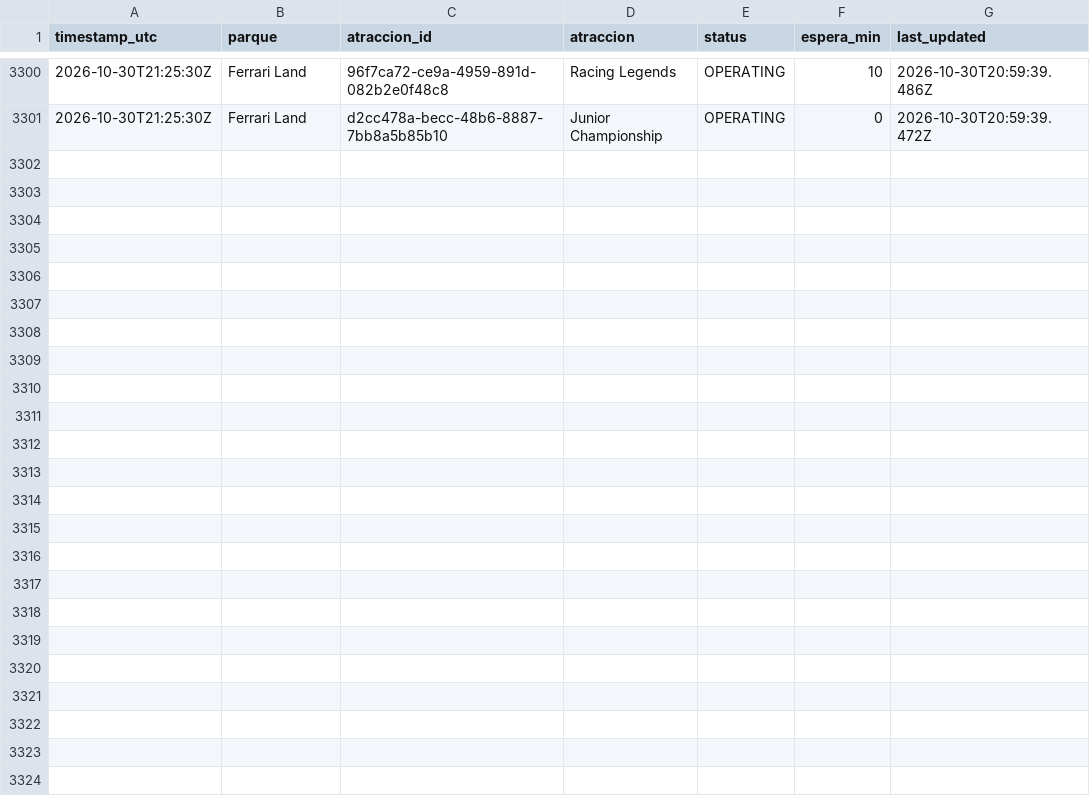
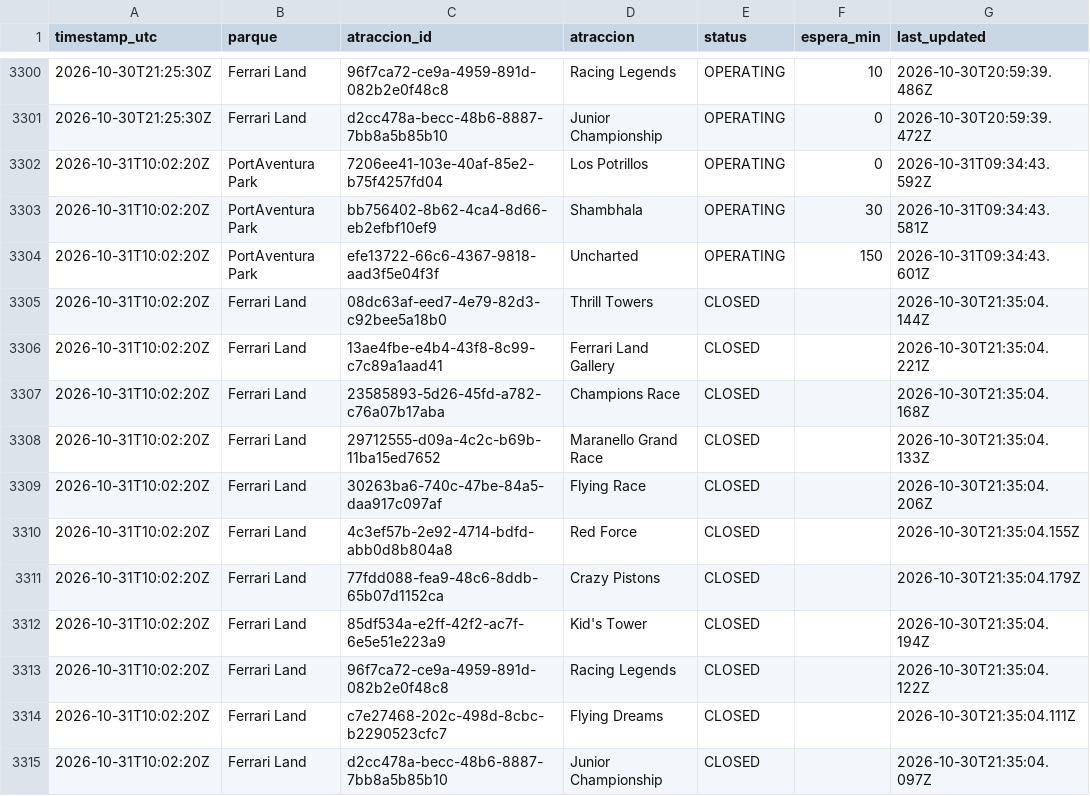
Before and after one commit to ridehunters/colas-portaventura, a CSV file: data/historico/colas_2026-10.csv, drawn as a sheet; only a part is shown, gaps mark what is left out; the diff names each change by its address in the sheet, - before the commit and + after, or states it on an @@ line.

```diff
--- a/data/historico/colas_2026-10.csv
+++ b/data/historico/colas_2026-10.csv
+row 3302: 2026-10-31T10:02:20Z | PortAventura Park | 7206ee41-103e-40af-85e2-b75f4257fd04 | Los Potrillos | OPERATING | 0 | 2026-10-31T09:34:43.592Z
+row 3303: 2026-10-31T10:02:20Z | PortAventura Park | bb756402-8b62-4ca4-8d66-eb2efbf10ef9 | Shambhala | OPERATING | 30 | 2026-10-31T09:34:43.581Z
+row 3304: 2026-10-31T10:02:20Z | PortAventura Park | efe13722-66c6-4367-9818-aad3f5e04f3f | Uncharted | OPERATING | 150 | 2026-10-31T09:34:43.601Z
+row 3305: 2026-10-31T10:02:20Z | Ferrari Land | 08dc63af-eed7-4e79-82d3-c92bee5a18b0 | Thrill Towers | CLOSED |  | 2026-10-30T21:35:04.144Z
+row 3306: 2026-10-31T10:02:20Z | Ferrari Land | 13ae4fbe-e4b4-43f8-8c99-c7c89a1aad41 | Ferrari Land Gallery | CLOSED |  | 2026-10-30T21:35:04.221Z
+row 3307: 2026-10-31T10:02:20Z | Ferrari Land | 23585893-5d26-45fd-a782-c76a07b17aba | Champions Race | CLOSED |  | 2026-10-30T21:35:04.168Z
+row 3308: 2026-10-31T10:02:20Z | Ferrari Land | 29712555-d09a-4c2c-b69b-11ba15ed7652 | Maranello Grand Race | CLOSED |  | 2026-10-30T21:35:04.133Z
+row 3309: 2026-10-31T10:02:20Z | Ferrari Land | 30263ba6-740c-47be-84a5-daa917c097af | Flying Race | CLOSED |  | 2026-10-30T21:35:04.206Z
+row 3310: 2026-10-31T10:02:20Z | Ferrari Land | 4c3ef57b-2e92-4714-bdfd-abb0d8b804a8 | Red Force | CLOSED |  | 2026-10-30T21:35:04.155Z
+row 3311: 2026-10-31T10:02:20Z | Ferrari Land | 77fdd088-fea9-48c6-8ddb-65b07d1152ca | Crazy Pistons | CLOSED |  | 2026-10-30T21:35:04.179Z
+row 3312: 2026-10-31T10:02:20Z | Ferrari Land | 85df534a-e2ff-42f2-ac7f-6e5e51e223a9 | Kid's Tower | CLOSED |  | 2026-10-30T21:35:04.194Z
+row 3313: 2026-10-31T10:02:20Z | Ferrari Land | 96f7ca72-ce9a-4959-891d-082b2e0f48c8 | Racing Legends | CLOSED |  | 2026-10-30T21:35:04.122Z
+row 3314: 2026-10-31T10:02:20Z | Ferrari Land | c7e27468-202c-498d-8cbc-b2290523cfc7 | Flying Dreams | CLOSED |  | 2026-10-30T21:35:04.111Z
+row 3315: 2026-10-31T10:02:20Z | Ferrari Land | d2cc478a-becc-48b6-8887-7bb8a5b85b10 | Junior Championship | CLOSED |  | 2026-10-30T21:35:04.097Z
```
Also changed, not shown: data/historico/queuetimes_2026-10.csv.
